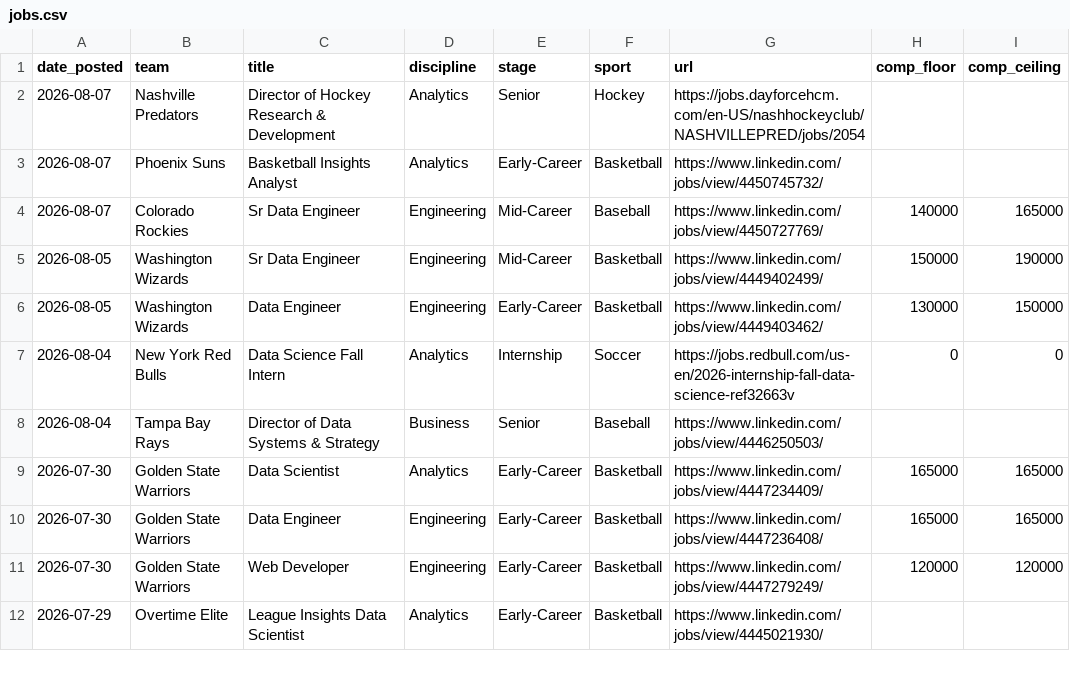
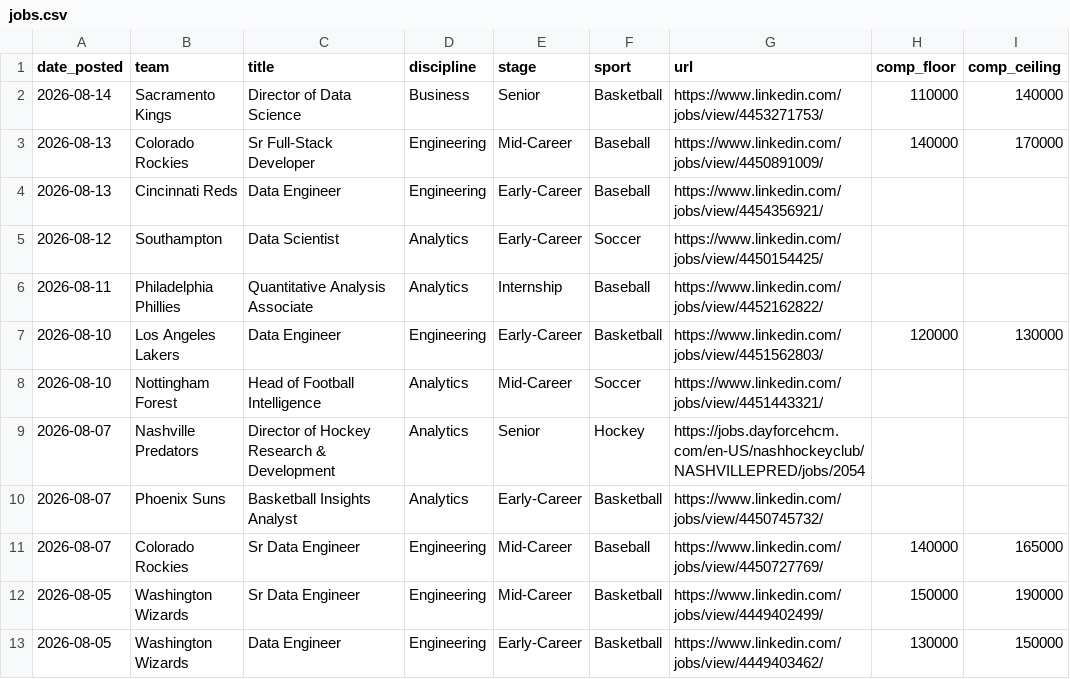
Before and after one commit to saberpowers/saberpowers.github.io, a CSV file: jobs/jobs.csv, drawn as a sheet; only a part is shown; the shorter side is filled out with more unchanged rows.

Commit message:
jobs update 2026-08-15

```diff
--- a/jobs/jobs.csv
+++ b/jobs/jobs.csv
@@ -1,2 +1,9 @@
 date_posted,team,title,discipline,stage,sport,url,comp_floor,comp_ceiling
+2026-08-14,Sacramento Kings,Director of Data Science,Business,Senior,Basketball,https://www.linkedin.com/jobs/view/4453271753/,110000,140000
+2026-08-13,Colorado Rockies,Sr Full-Stack Developer,Engineering,Mid-Career,Baseball,https://www.linkedin.com/jobs/view/4450891009/,140000,170000
+2026-08-13,Cincinnati Reds,Data Engineer,Engineering,Early-Career,Baseball,https://www.linkedin.com/jobs/view/4454356921/
+2026-08-12,Southampton,Data Scientist,Analytics,Early-Career,Soccer,https://www.linkedin.com/jobs/view/4450154425/
+2026-08-11,Philadelphia Phillies,Quantitative Analysis Associate,Analytics,Internship,Baseball,https://www.linkedin.com/jobs/view/4452162822/
+2026-08-10,Los Angeles Lakers,Data Engineer,Engineering,Early-Career,Basketball,https://www.linkedin.com/jobs/view/4451562803/,120000,130000
+2026-08-10,Nottingham Forest,Head of Football Intelligence,Analytics,Mid-Career,Soccer,https://www.linkedin.com/jobs/view/4451443321/
 2026-08-07,Nashville Predators,Director of Hockey Research & Development,Analytics,Senior,Hockey,https://jobs.dayforcehcm.com/en-US/nashhockeyclub/NASHVILLEPRED/jobs/2054
```
